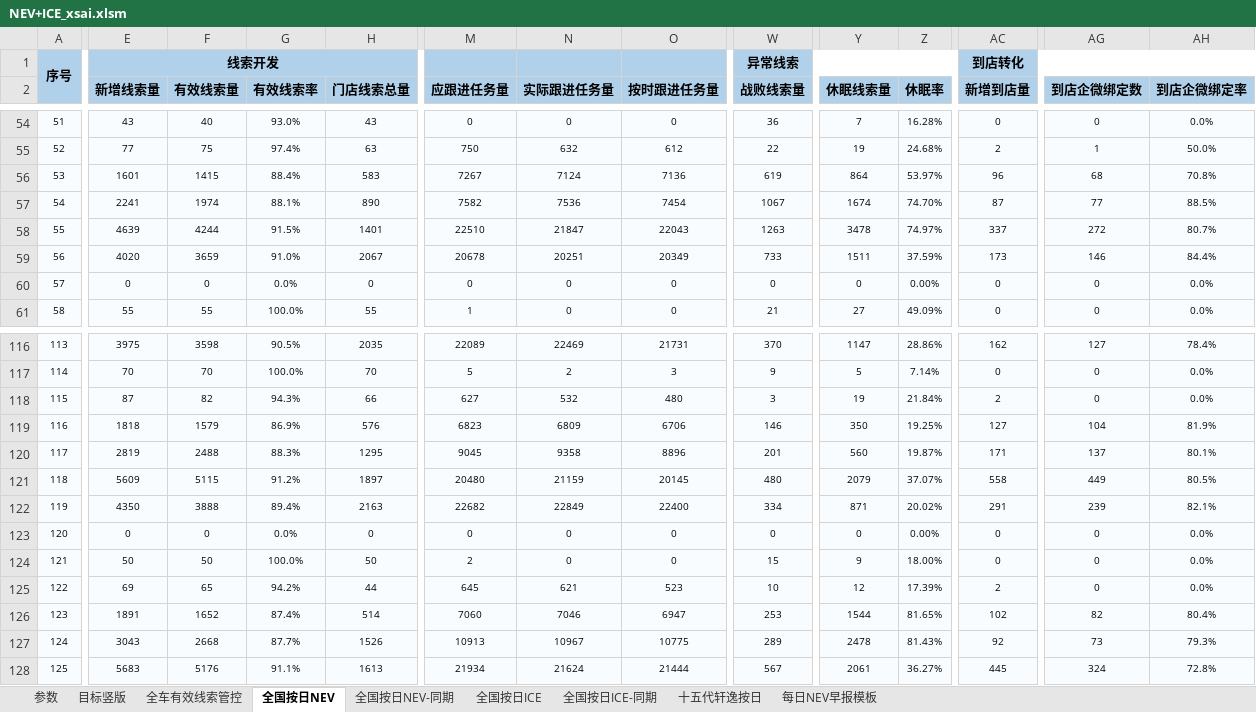
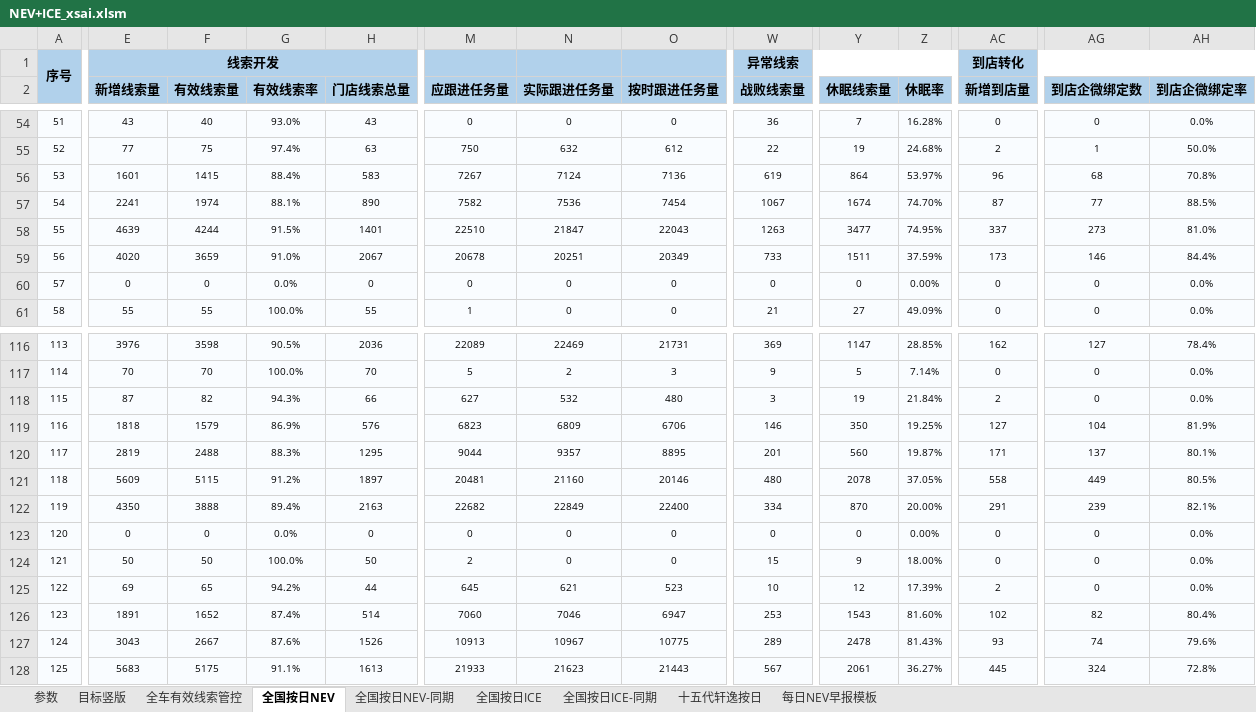
Before and after one commit to Django604/AI_Digest, an Excel workbook: data/source/NEV+ICE_xsai.xlsm, sheet 全国按日NEV, drawn as a sheet; only a part is shown, gaps mark what is left out; values as stored, in another font and other column widths than the file's, no borders; the diff covers the shown part only; the diff names each change by its address in the sheet, - before the commit and + after, or states it on an @@ line.

```diff
--- a/data/source/NEV+ICE_xsai.xlsm (sheet 全国按日NEV)
+++ b/data/source/NEV+ICE_xsai.xlsm (sheet 全国按日NEV)
-Y58 (休眠线索量): 3478
+Y58 (休眠线索量): 3477
-Z58 (休眠率): 74.97%
+Z58 (休眠率): 74.95%
-AG58 (到店企微绑定数): 272
+AG58 (到店企微绑定数): 273
-AH58 (到店企微绑定率): 80.7%
+AH58 (到店企微绑定率): 81.0%
-E116 (新增线索量): 3975
+E116 (新增线索量): 3976
-H116 (门店线索总量): 2035
+H116 (门店线索总量): 2036
-W116 (战败线索量): 370
+W116 (战败线索量): 369
-Z116 (休眠率): 28.86%
+Z116 (休眠率): 28.85%
-M120 (应跟进任务量): 9045
+M120 (应跟进任务量): 9044
-N120 (实际跟进任务量): 9358
+N120 (实际跟进任务量): 9357
-O120 (按时跟进任务量): 8896
+O120 (按时跟进任务量): 8895
-M121 (应跟进任务量): 20480
+M121 (应跟进任务量): 20481
-N121 (实际跟进任务量): 21159
+N121 (实际跟进任务量): 21160
-O121 (按时跟进任务量): 20145
+O121 (按时跟进任务量): 20146
-Y121 (休眠线索量): 2079
+Y121 (休眠线索量): 2078
-Z121 (休眠率): 37.07%
+Z121 (休眠率): 37.05%
-Y122 (休眠线索量): 871
+Y122 (休眠线索量): 870
-Z122 (休眠率): 20.02%
+Z122 (休眠率): 20.00%
-Y126 (休眠线索量): 1544
+Y126 (休眠线索量): 1543
-Z126 (休眠率): 81.65%
+Z126 (休眠率): 81.60%
-F127 (有效线索量): 2668
+F127 (有效线索量): 2667
-G127 (有效线索率): 87.7%
+G127 (有效线索率): 87.6%
-AC127 (新增到店量): 92
+AC127 (新增到店量): 93
-AG127 (到店企微绑定数): 73
+AG127 (到店企微绑定数): 74
-AH127 (到店企微绑定率): 79.3%
+AH127 (到店企微绑定率): 79.6%
-F128 (有效线索量): 5176
+F128 (有效线索量): 5175
-M128 (应跟进任务量): 21934
+M128 (应跟进任务量): 21933
-N128 (实际跟进任务量): 21624
+N128 (实际跟进任务量): 21623
-O128 (按时跟进任务量): 21444
+O128 (按时跟进任务量): 21443
```
Also changed, not shown: 547 edited cells elsewhere in this sheet, data/source/NEV+ICE_ldai.xlsm, 5 other files.
